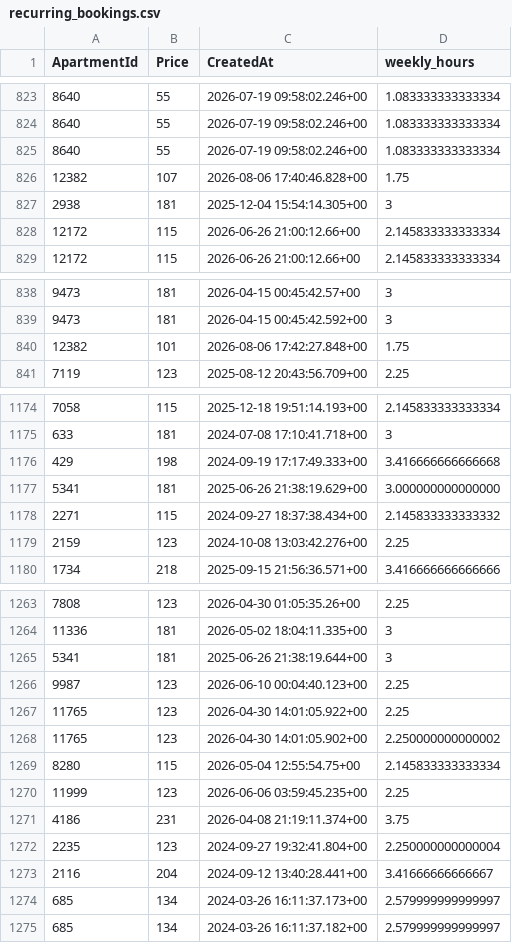
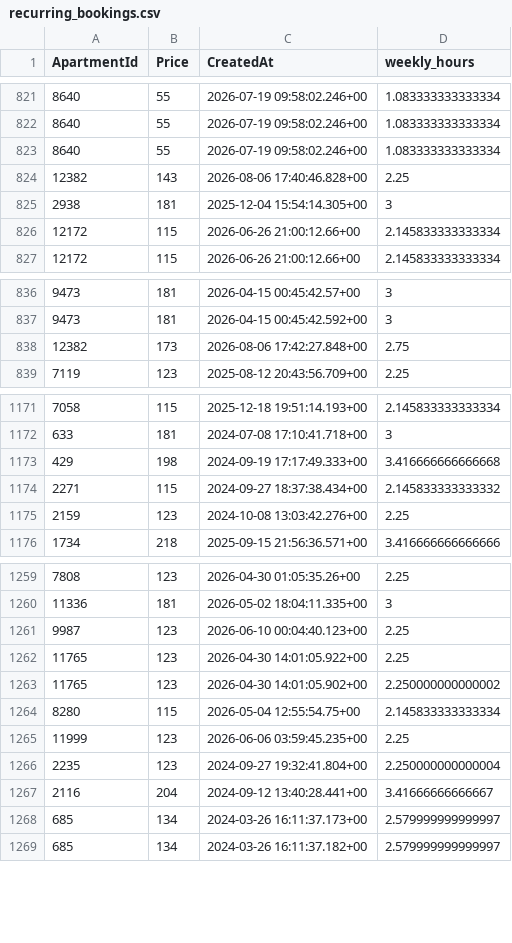
Before and after one commit to AryanGupta-Faireez/demand-dashboard, a CSV file: data/recurring_bookings.csv, drawn as a sheet; only a part is shown, gaps mark what is left out; the diff covers the shown part only.

```diff
--- a/data/recurring_bookings.csv
+++ b/data/recurring_bookings.csv
@@ -825,3 +823,3 @@ ApartmentId,Price,CreatedAt,weekly_hours
 8640,55,2026-07-19 09:58:02.246+00,1.083333333333334
-12382,107,2026-08-06 17:40:46.828+00,1.75
+12382,143,2026-08-06 17:40:46.828+00,2.25
 2938,181,2025-12-04 15:54:14.305+00,3
@@ -839,3 +837,3 @@ ApartmentId,Price,CreatedAt,weekly_hours
 9473,181,2026-04-15 00:45:42.592+00,3
-12382,101,2026-08-06 17:42:27.848+00,1.75
+12382,173,2026-08-06 17:42:27.848+00,2.75
 7119,123,2025-08-12 20:43:56.709+00,2.25
@@ -1176,3 +1173,2 @@ ApartmentId,Price,CreatedAt,weekly_hours
 429,198,2024-09-19 17:17:49.333+00,3.416666666666668
-5341,181,2025-06-26 21:38:19.629+00,3.000000000000000
 2271,115,2024-09-27 18:37:38.434+00,2.145833333333332
@@ -1264,3 +1260,2 @@ ApartmentId,Price,CreatedAt,weekly_hours
 11336,181,2026-05-02 18:04:11.335+00,3
-5341,181,2025-06-26 21:38:19.644+00,3
 9987,123,2026-06-10 00:04:40.123+00,2.25
@@ -1270,3 +1265,2 @@ ApartmentId,Price,CreatedAt,weekly_hours
 11999,123,2026-06-06 03:59:45.235+00,2.25
-4186,231,2026-04-08 21:19:11.374+00,3.75
 2235,123,2024-09-27 19:32:41.804+00,2.250000000000004
```
Also changed, not shown: 5 added rows and 8 removed rows elsewhere in this file, data/apartments.csv, data/promotions.csv, 3 other files.
